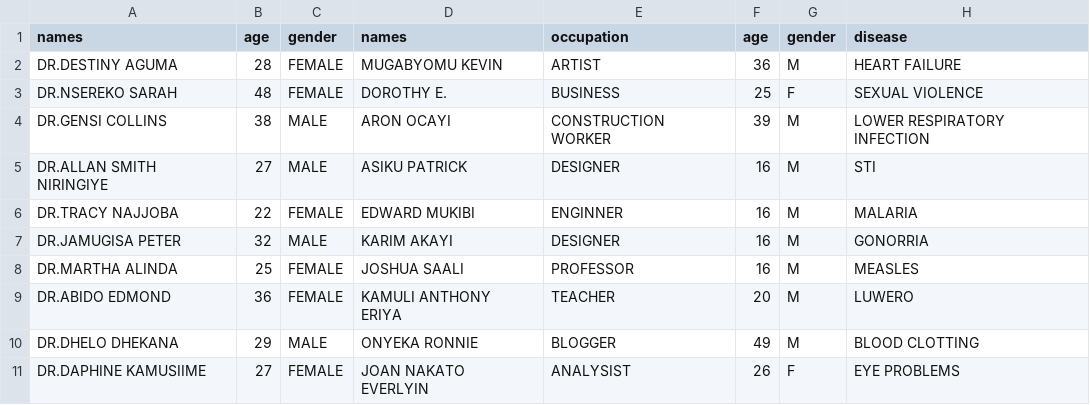
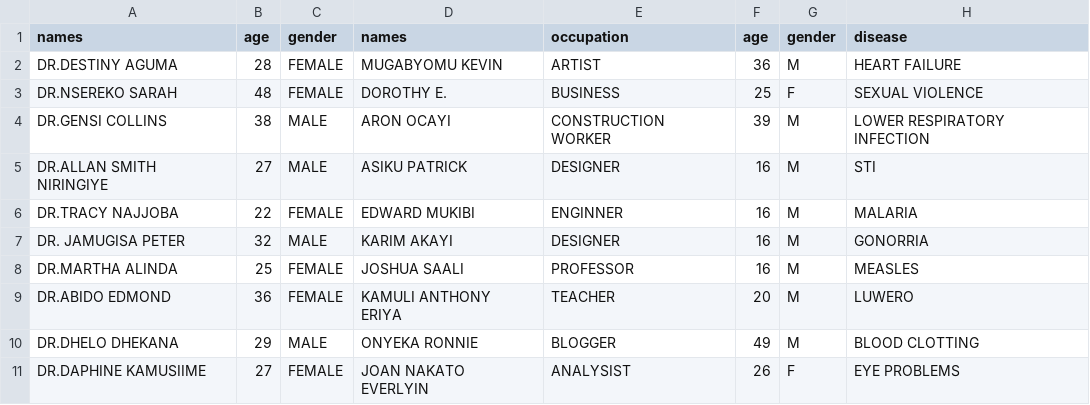
Before and after one commit to MogaMAW/Hospital-Database-Project, a CSV file: project data.csv, drawn as a sheet; only a part is shown; the diff names each change by its address in the sheet, - before the commit and + after, or states it on an @@ line.

Commit message:
Update project data.csv

```diff
--- a/project data.csv
+++ b/project data.csv
-A7 (names): DR.JAMUGISA PETER
+A7 (names): DR. JAMUGISA PETER
```
